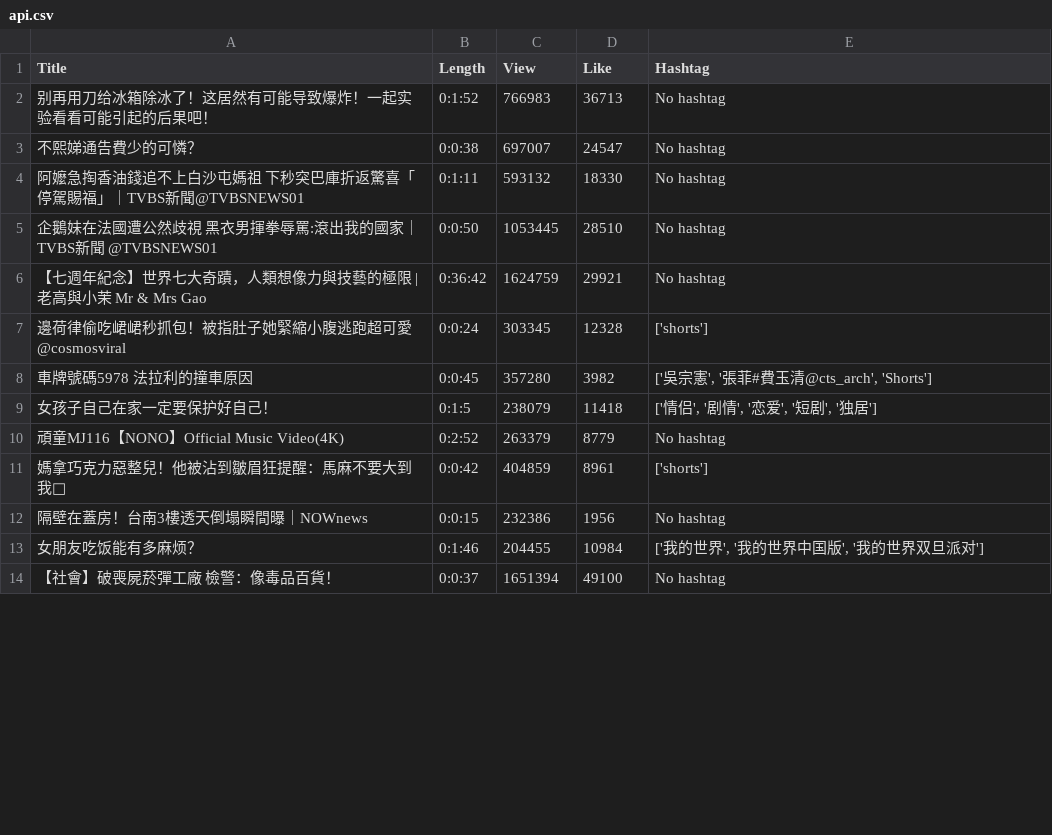
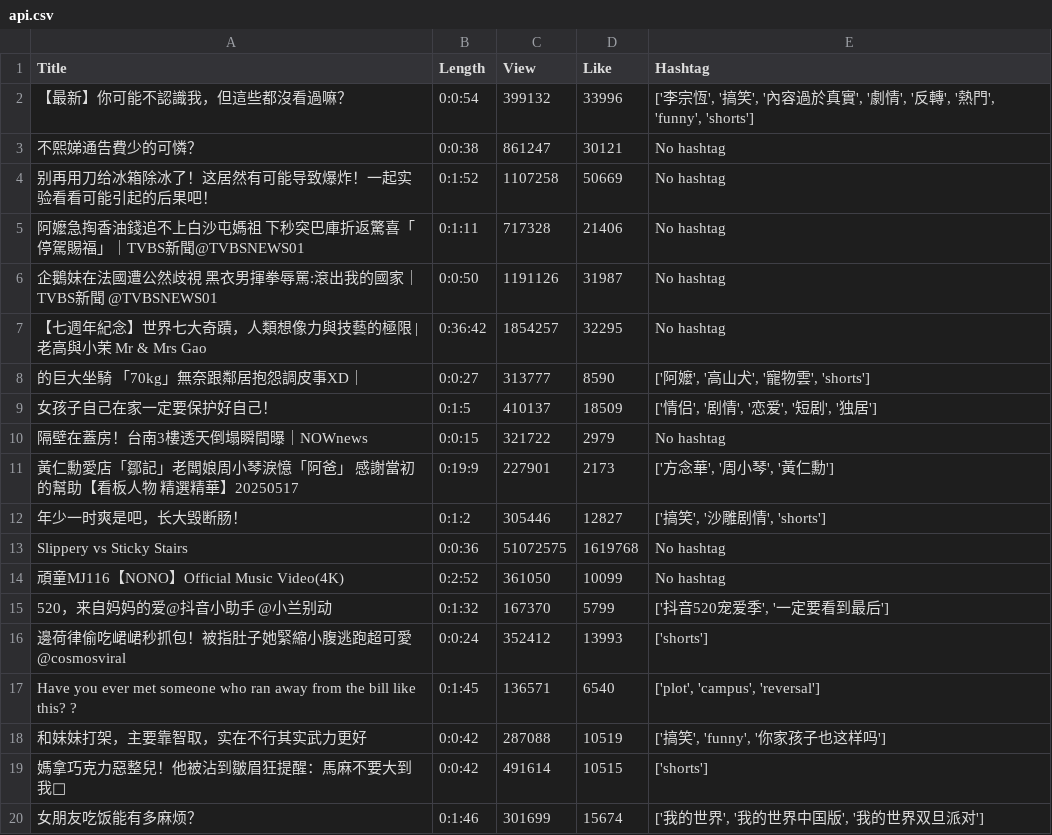
Before and after one commit to WCLynn/Open-Platform-Software-mid-project, a CSV file: api.csv, drawn as a sheet; only a part is shown; the diff covers the shown part only.

```diff
--- a/api.csv
+++ b/api.csv
@@ -1,14 +1,20 @@
 Title,Length,View,Like,Hashtag
-别再用刀给冰箱除冰了！这居然有可能导致爆炸！一起实验看看可能引起的后果吧！,0:1:52,766983,36713,No hashtag
-不熙娣通告費少的可憐？,0:0:38,697007,24547,No hashtag
-阿嬤急掏香油錢追不上白沙屯媽祖 下秒突巴庫折返驚喜「停駕賜福」｜TVBS新聞@TVBSNEWS01,0:1:11,593132,18330,No hashtag
-企鵝妹在法國遭公然歧視 黑衣男揮拳辱罵:滾出我的國家｜TVBS新聞 @TVBSNEWS01,0:0:50,1053445,28510,No hashtag
-【七週年紀念】世界七大奇蹟，人類想像力與技藝的極限 | 老高與小茉 Mr & Mrs Gao,0:36:42,1624759,29921,No hashtag
-邊荷律偷吃峮峮秒抓包！被指肚子她緊縮小腹逃跑超可愛 @cosmosviral,0:0:24,303345,12328,['shorts']
-車牌號碼5978 法拉利的撞車原因,0:0:45,357280,3982,"['吳宗憲', '張菲#費玉清@cts_arch', 'Shorts']"
-女孩子自己在家一定要保护好自己！,0:1:5,238079,11418,"['情侣', '剧情', '恋爱', '短剧', '独居']"
-頑童MJ116【NONO】Official Music Video(4K),0:2:52,263379,8779,No hashtag
-媽拿巧克力惡整兒！他被沾到皺眉狂提醒：馬麻不要大到我🥺,0:0:42,404859,8961,['shorts']
-隔壁在蓋房！台南3樓透天倒塌瞬間曝｜NOWnews,0:0:15,232386,1956,No hashtag
-女朋友吃饭能有多麻烦？,0:1:46,204455,10984,"['我的世界', '我的世界中国版', '我的世界双旦派对']"
-【社會】破喪屍菸彈工廠 檢警：像毒品百貨！,0:0:37,1651394,49100,No hashtag
+【最新】你可能不認識我，但這些都沒看過嘛？,0:0:54,399132,33996,"['李宗恆', '搞笑', '內容過於真實', '劇情', '反轉', '熱門', 'funny', 'shorts']"
+不熙娣通告費少的可憐？,0:0:38,861247,30121,No hashtag
+别再用刀给冰箱除冰了！这居然有可能导致爆炸！一起实验看看可能引起的后果吧！,0:1:52,1107258,50669,No hashtag
+阿嬤急掏香油錢追不上白沙屯媽祖 下秒突巴庫折返驚喜「停駕賜福」｜TVBS新聞@TVBSNEWS01,0:1:11,717328,21406,No hashtag
+企鵝妹在法國遭公然歧視 黑衣男揮拳辱罵:滾出我的國家｜TVBS新聞 @TVBSNEWS01,0:0:50,1191126,31987,No hashtag
+【七週年紀念】世界七大奇蹟，人類想像力與技藝的極限 | 老高與小茉 Mr & Mrs Gao,0:36:42,1854257,32295,No hashtag
+的巨大坐騎 「70kg」無奈跟鄰居抱怨調皮事XD｜,0:0:27,313777,8590,"['阿嬤', '高山犬', '寵物雲', 'shorts']"
+女孩子自己在家一定要保护好自己！,0:1:5,410137,18509,"['情侣', '剧情', '恋爱', '短剧', '独居']"
+隔壁在蓋房！台南3樓透天倒塌瞬間曝｜NOWnews,0:0:15,321722,2979,No hashtag
+黃仁勳愛店「鄒記」老闆娘周小琴淚憶「阿爸」 感謝當初的幫助【看板人物 精選精華】20250517,0:19:9,227901,2173,"['方念華', '周小琴', '黃仁勳']"
+年少一时爽是吧，长大毁断肠！,0:1:2,305446,12827,"['搞笑', '沙雕剧情', 'shorts']"
+Slippery vs Sticky Stairs,0:0:36,51072575,1619768,No hashtag
+頑童MJ116【NONO】Official Music Video(4K),0:2:52,361050,10099,No hashtag
+520，来自妈妈的爱@抖音小助手 @小兰别动,0:1:32,167370,5799,"['抖音520宠爱季', '一定要看到最后']"
+邊荷律偷吃峮峮秒抓包！被指肚子她緊縮小腹逃跑超可愛 @cosmosviral,0:0:24,352412,13993,['shorts']
+Have you ever met someone who ran away from the bill like this? ?,0:1:45,136571,6540,"['plot', 'campus', 'reversal']"
+和妹妹打架，主要靠智取，实在不行其实武力更好,0:0:42,287088,10519,"['搞笑', 'funny', '你家孩子也这样吗']"
+媽拿巧克力惡整兒！他被沾到皺眉狂提醒：馬麻不要大到我🥺,0:0:42,491614,10515,['shorts']
+女朋友吃饭能有多麻烦？,0:1:46,301699,15674,"['我的世界', '我的世界中国版', '我的世界双旦派对']"
```
Also changed, not shown: 1 added row and 7 removed rows elsewhere in this file, static.csv.
